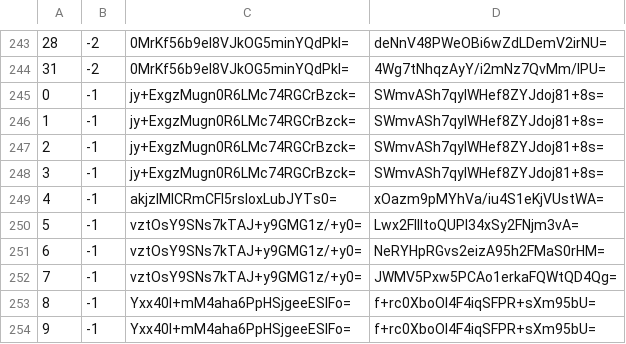
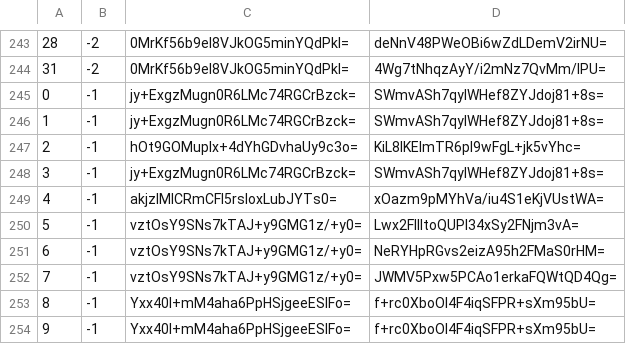
Before and after one commit to mochimochiomochi/mochicraftmap2, a CSV file: overworld/tiles/zoom.-1/metadata/k.0.-1.csv, drawn as a sheet; only a part is shown, gaps mark what is left out.

```diff
--- a/overworld/tiles/zoom.-1/metadata/k.0.-1.csv
+++ b/overworld/tiles/zoom.-1/metadata/k.0.-1.csv
@@ -246,3 +246,3 @@
 1,-1,jy+ExgzMugn0R6LMc74RGCrBzck=,SWmvASh7qyIWHef8ZYJdoj81+8s=
-2,-1,jy+ExgzMugn0R6LMc74RGCrBzck=,SWmvASh7qyIWHef8ZYJdoj81+8s=
+2,-1,hOt9GOMuplx+4dYhGDvhaUy9c3o=,KiL8lKElmTR6pI9wFgL+jk5vYhc=
 3,-1,jy+ExgzMugn0R6LMc74RGCrBzck=,SWmvASh7qyIWHef8ZYJdoj81+8s=
```
Also changed, not shown: overworld/tiles/zoom.-1/metadata/k.0.0.csv, overworld/tiles/zoom.-1/metadata/k.1.1.csv, 13 other files.
